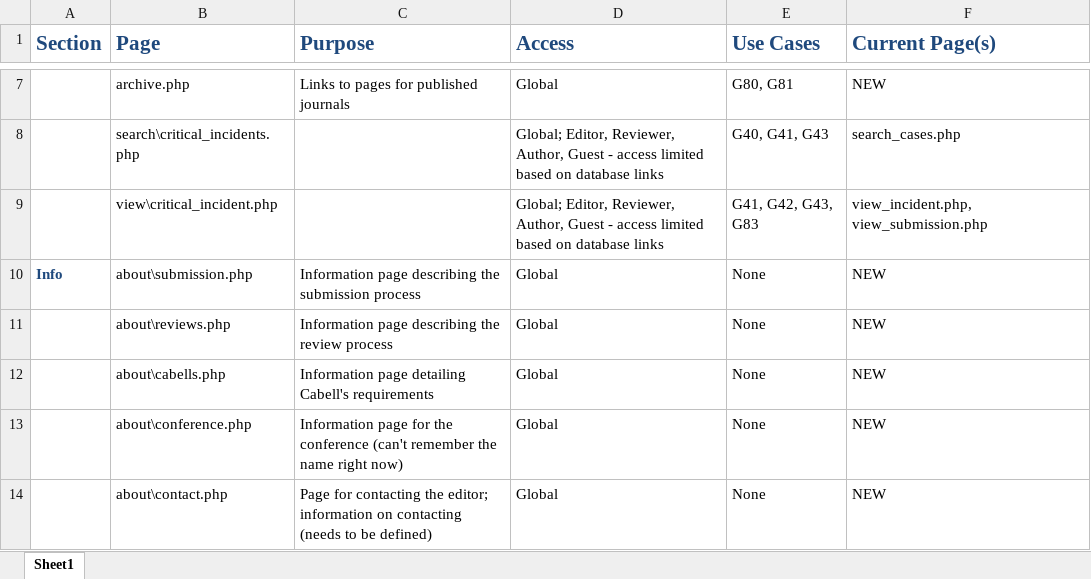
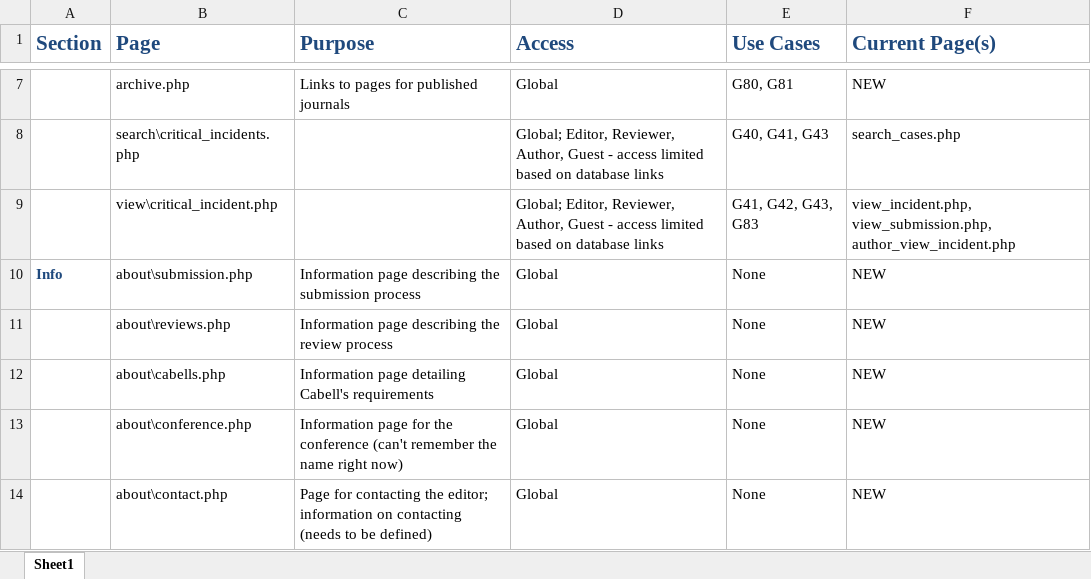
Before and after one commit to buseamy/GR-JCI, an Excel workbook: project_documents/refactor_pagemap.xlsx, sheet Sheet1, drawn as a sheet; only a part is shown, gaps mark what is left out; values as stored, in another font and other column widths than the file's, no borders; the diff covers the shown part only; the diff names each change by its address in the sheet, - before the commit and + after, or states it on an @@ line.

Commit message:
planning updates
completed check against current list of files

```diff
--- a/project_documents/refactor_pagemap.xlsx (sheet Sheet1)
+++ b/project_documents/refactor_pagemap.xlsx (sheet Sheet1)
-F9 (Current Page(s)): view_incident.php, view_submission.php
+F9 (Current Page(s)): view_incident.php, view_submission.php, author_view_incident.php
```
Also changed, not shown: 3 added rows and 9 edited cells elsewhere in this sheet.
